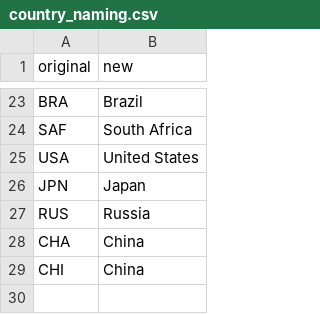
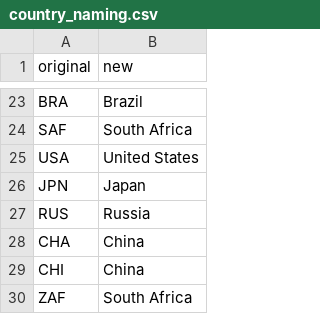
Before and after one commit to ZHAOSHIYA0227/navigate_inequality_mip, a CSV file: country_naming.csv, drawn as a sheet; only a part is shown, gaps mark what is left out; the diff names each change by its address in the sheet, - before the commit and + after, or states it on an @@ line.

Commit message:
ZAF from AIM

```diff
--- a/country_naming.csv
+++ b/country_naming.csv
+row 30: ZAF | South Africa
```
